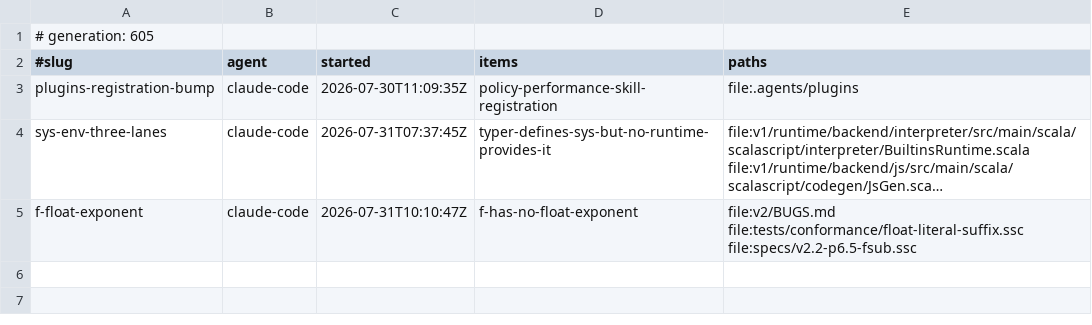
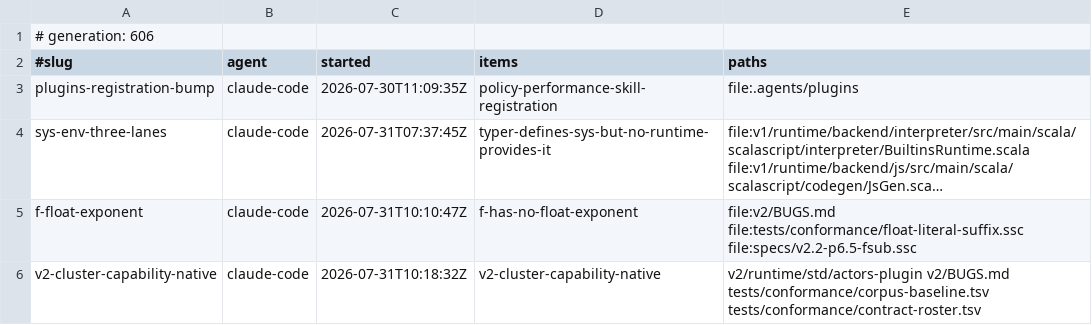
Before and after one commit to sergey-scherbina/scalascript, a TSV file: .work/active/LEDGER.tsv, drawn as a sheet; long unchanged cells end in …; the diff names each change by its address in the sheet, - before the commit and + after, or states it on an @@ line.

Commit message:
claim: v2-cluster-capability-native (v2-cluster-capability-native) [skip ci]

```diff
--- a/.work/active/LEDGER.tsv
+++ b/.work/active/LEDGER.tsv
-A1 (#slug): # generation: 605
+A1 (#slug): # generation: 606
+row 6: v2-cluster-capability-native | claude-code | 2026-07-31T10:18:32Z | v2-cluster-capability-native | v2/runtime/std/actors-plugin v2/BUGS.md tests/conformance/corpus-baseline.tsv tests/conformance/contract-roster.tsv
```
Also changed, not shown: 1 other file.
